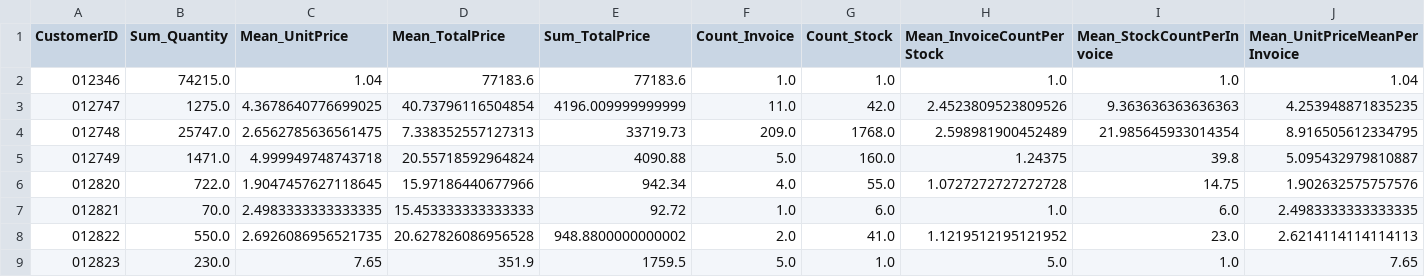
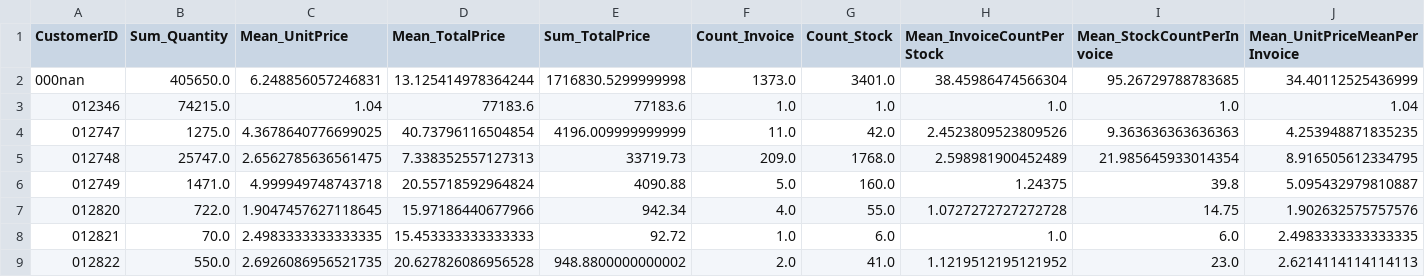
Before and after one commit to nhatsonle/CustomerSegmentation, a CSV file: data/processed/customer_features.csv, drawn as a sheet; only a part is shown; the shorter side is filled out with more unchanged rows; rows hold the shown columns only; the diff names each change by its address in the sheet, - before the commit and + after, or states it on an @@ line.

```diff
--- a/data/processed/customer_features.csv
+++ b/data/processed/customer_features.csv
+row 2: 000nan | 405650.0 | 6.248856057246831 | 13.125414978364244 | 1716830.5299999998 | 1373.0 | 3401.0 | 38.45986474566304 | 95.26729788783685 | 34.40112525436999
```
Also changed, not shown: data/processed/clustered_customers.csv, 6 other files.
